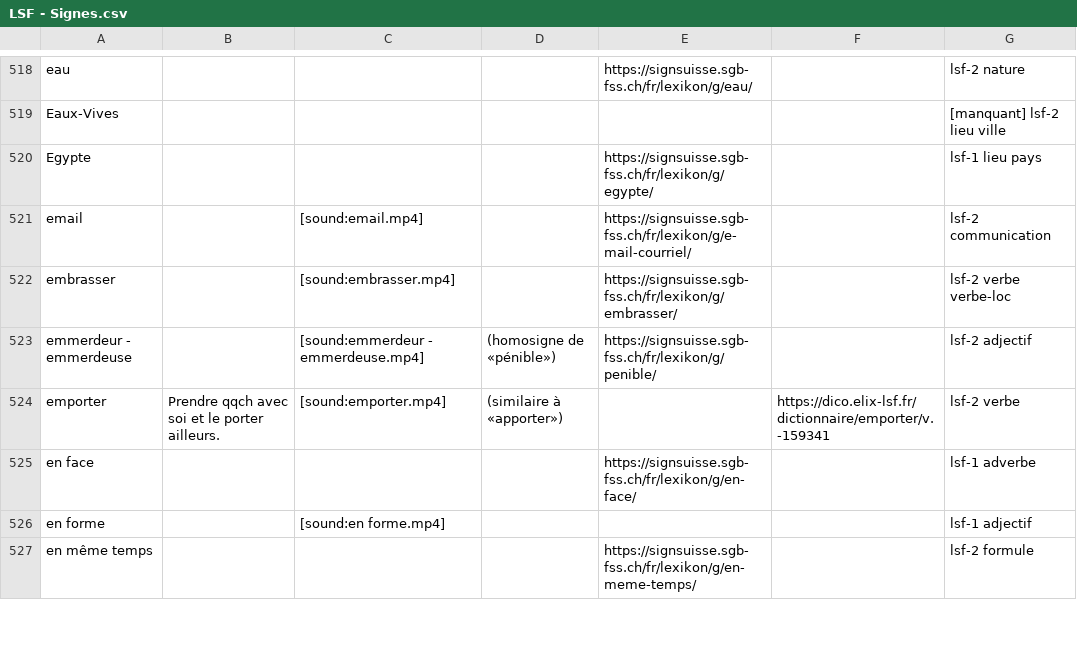
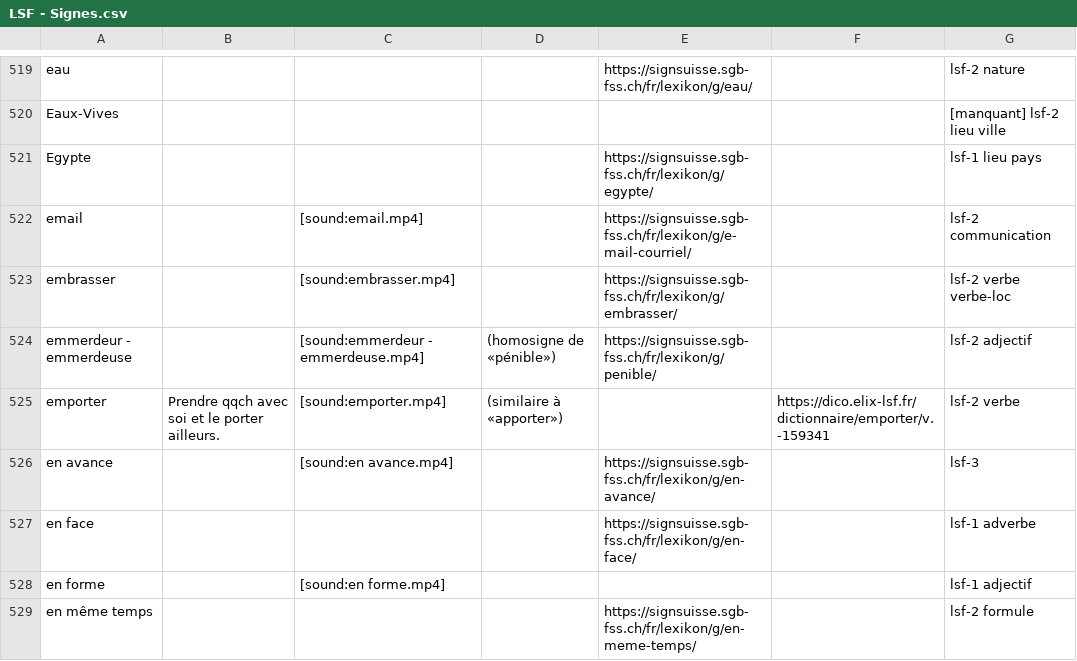
Before and after one commit to vichango/ressources-lsf, a CSV file: list-signs/LSF - Signes.csv, drawn as a sheet; only a part is shown, gaps mark what is left out; the diff covers the shown part only; the diff names each change by its address in the sheet, - before the commit and + after, or states it on an @@ line.

```diff
--- a/list-signs/LSF - Signes.csv
+++ b/list-signs/LSF - Signes.csv
+row 526: en avance |  | [sound:en avance.mp4] |  | https://signsuisse.sgb-fss.ch/fr/lexikon/g/en-avance/ |  | lsf-3
```
Also changed, not shown: 11 added rows and 37 edited cells elsewhere in this file, list-phrases/LSF - Phrases.csv.
